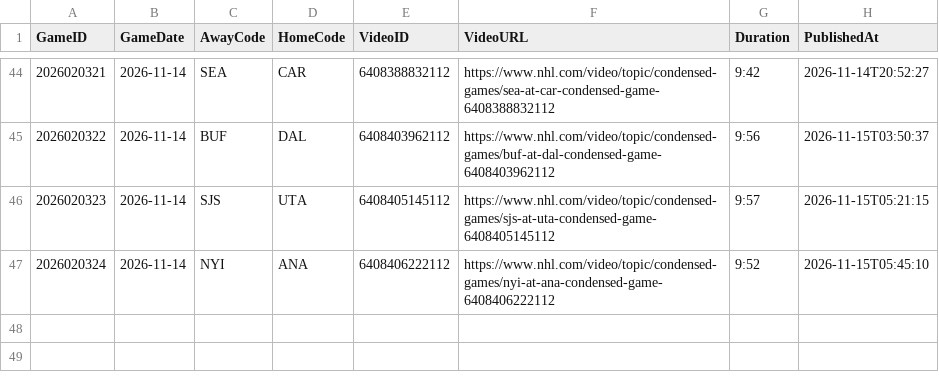
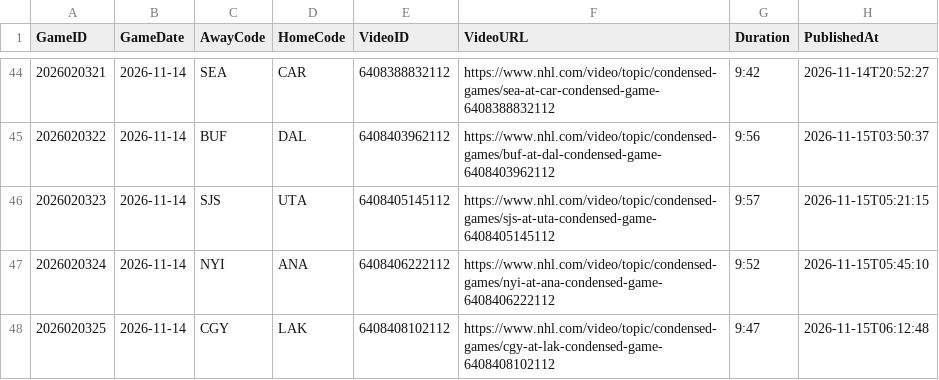
Before and after one commit to skaterbosse/hockey, a CSV file: statsByDate/data/recaps/NHL_CondensedGames.csv, drawn as a sheet; only a part is shown, gaps mark what is left out.

```diff
--- a/statsByDate/data/recaps/NHL_CondensedGames.csv
+++ b/statsByDate/data/recaps/NHL_CondensedGames.csv
@@ -47 +47,2 @@ GameID;GameDate;AwayCode;HomeCode;VideoID;VideoURL;Duration;PublishedAt
 2026020324;2026-11-14;NYI;ANA;6408406222112;https://www.nhl.com/video/topic/condensed-games/nyi-at-ana-condensed-game-6408406222112;9:52;2026-11-15T05:45:10
+2026020325;2026-11-14;CGY;LAK;6408408102112;https://www.nhl.com/video/topic/condensed-games/cgy-at-lak-condensed-game-6408408102112;9:47;2026-11-15T06:12:48
```
Also changed, not shown: 4 other files.
